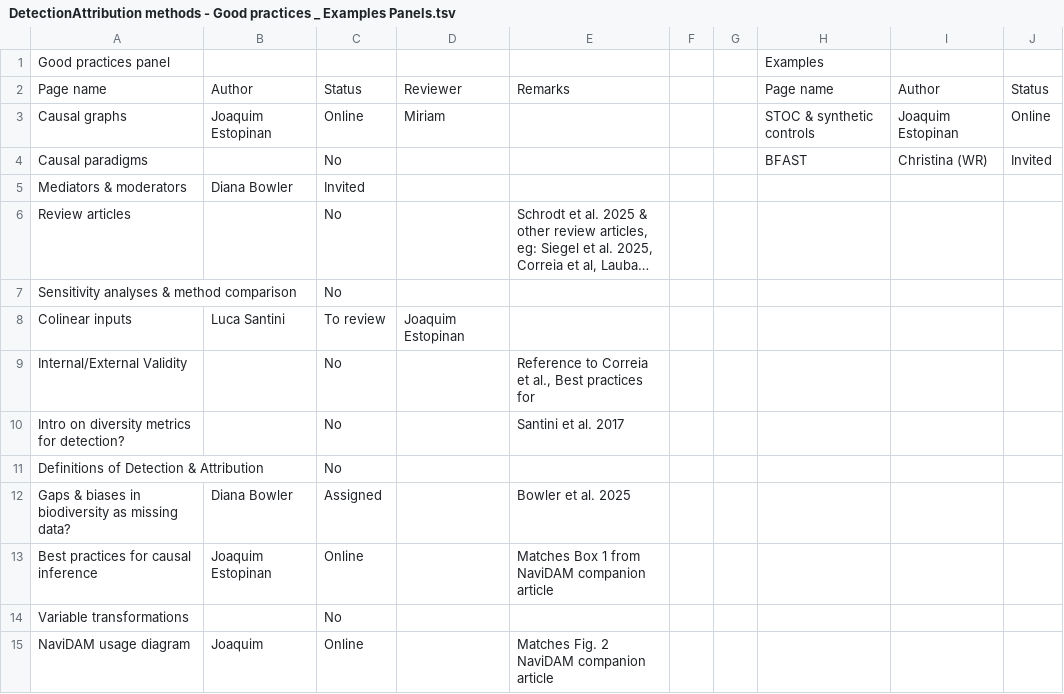
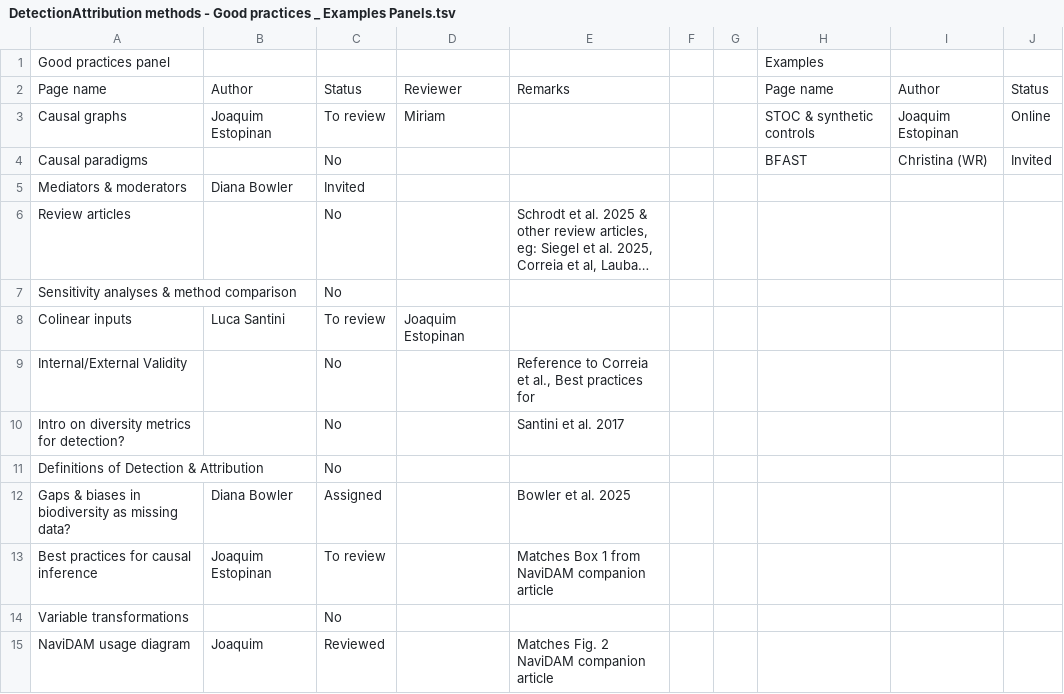
Before and after one commit to estopinj/dam, a TSV file: _data/DetectionAttribution methods - Good practices _ Examples Panels.tsv, drawn as a sheet; long unchanged cells end in ….

```diff
--- a/_data/DetectionAttribution methods - Good practices _ Examples Panels.tsv
+++ b/_data/DetectionAttribution methods - Good practices _ Examples Panels.tsv
@@ -2,3 +2,3 @@ Good practices panel							Examples
 Page name	Author	Status	Reviewer	Remarks			Page name	Author	Status
-Causal graphs	Joaquim Estopinan	Online	Miriam				STOC & synthetic controls	Joaquim Estopinan	Online
+Causal graphs	Joaquim Estopinan	To review	Miriam				STOC & synthetic controls	Joaquim Estopinan	Online
 Causal paradigms		No					BFAST	Christina (WR)	Invited
@@ -12,4 +12,4 @@ Definitions of Detection & Attribution		No
 Gaps & biases in biodiversity as missing data?	Diana Bowler	Assigned		Bowler et al. 2025					
-Best practices for causal inference	Joaquim Estopinan	Online		Matches Box 1 from NaviDAM companion article					
+Best practices for causal inference	Joaquim Estopinan	To review		Matches Box 1 from NaviDAM companion article					
 Variable transformations		No							
-NaviDAM usage diagram	Joaquim	Online		Matches Fig. 2 NaviDAM companion article					
+NaviDAM usage diagram	Joaquim	Reviewed		Matches Fig. 2 NaviDAM companion article					
```
Also changed, not shown: _data/DetectionAttribution methods - Method Assessment.tsv, 3 other files.
